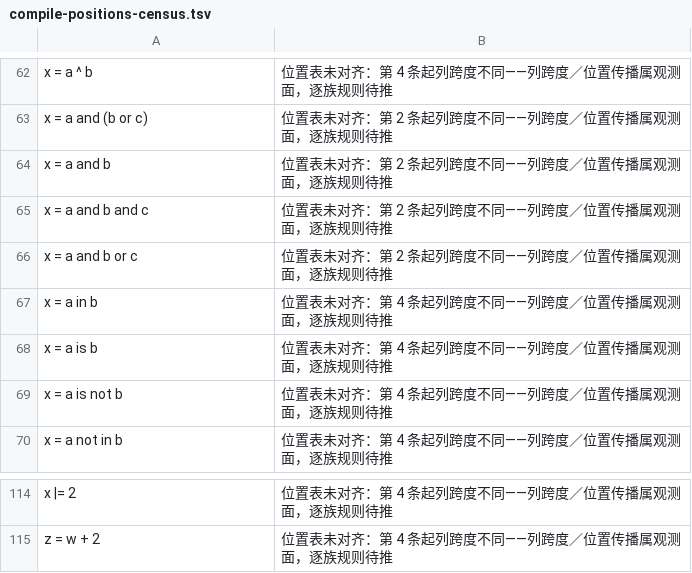
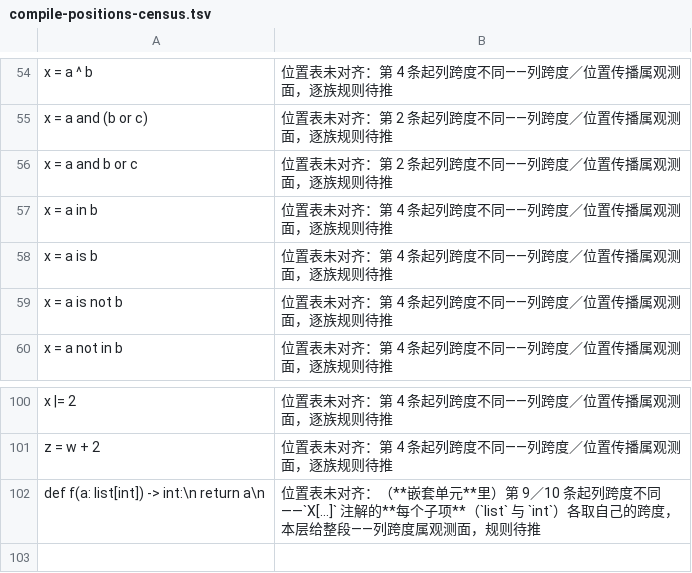
Before and after one commit to pyawa-lang/pyawa, a TSV file: tools/compile-positions-census.tsv, drawn as a sheet; only a part is shown, gaps mark what is left out; removed rows and columns are numbered as before the commit, all else as after; the diff covers the shown part only; the diff names each change by its address in the sheet, - before the commit and + after, or states it on an @@ line.

```diff
--- a/tools/compile-positions-census.tsv
+++ b/tools/compile-positions-census.tsv
-row 64: x = a and b | 位置表未对齐：第 2 条起列跨度不同——列跨度／位置传播属观测面，逐族规则待推
-row 65: x = a and b and c | 位置表未对齐：第 2 条起列跨度不同——列跨度／位置传播属观测面，逐族规则待推
+row 102: def f(a: list[int]) -> int:\n return a\n | 位置表未对齐：（**嵌套单元**里）第 9／10 条起列跨度不同——`X[…]` 注解的**每个子项**（`list` 与 `int`）各取自己的跨度，本层给整段——列跨度属观测面，规则待推
```
Also changed, not shown: 1 added row, 13 removed rows and 3 edited cells elsewhere in this file, 2 other files.
